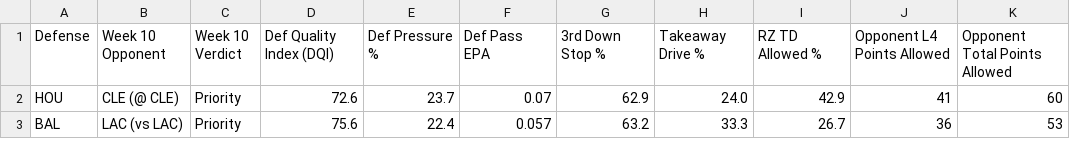
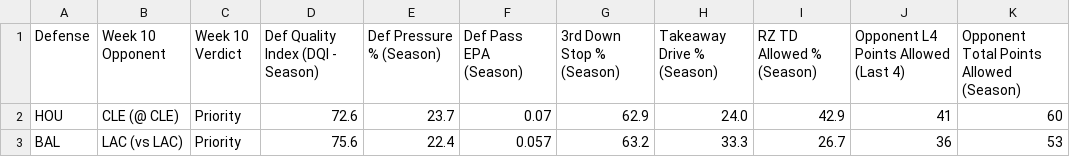
Before and after one commit to paulberman28-code/Fantasy-Football-Defense-Streamer-Tool, a CSV file: dst_lookahead_week10_2026_friendly.csv, drawn as a sheet; only a part is shown; the diff names each change by its address in the sheet, - before the commit and + after, or states it on an @@ line.

```diff
--- a/dst_lookahead_week10_2026_friendly.csv
+++ b/dst_lookahead_week10_2026_friendly.csv
-D1: Def Quality Index (DQI)
+D1: Def Quality Index (DQI - Season)
-E1: Def Pressure %
+E1: Def Pressure % (Season)
-F1: Def Pass EPA
+F1: Def Pass EPA (Season)
-G1: 3rd Down Stop %
+G1: 3rd Down Stop % (Season)
-H1: Takeaway Drive %
+H1: Takeaway Drive % (Season)
-I1: RZ TD Allowed %
+I1: RZ TD Allowed % (Season)
-J1: Opponent L4 Points Allowed
+J1: Opponent L4 Points Allowed (Last 4)
-K1: Opponent Total Points Allowed
+K1: Opponent Total Points Allowed (Season)
```
Also changed, not shown: dst_streaming_targets_week9_2026_friendly.csv, 4 other files.
